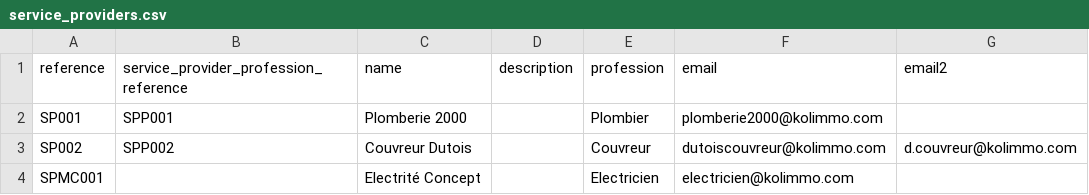
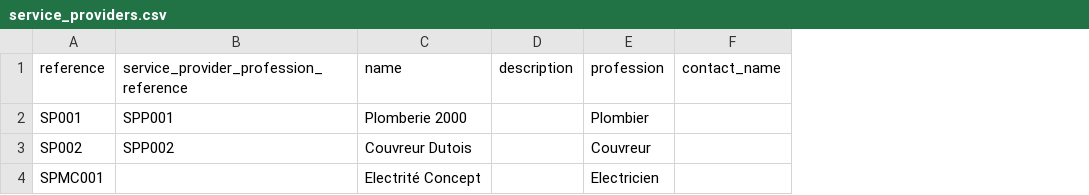
Before and after one commit to egide-clients/k-imports, a CSV file: data/service_providers.csv, drawn as a sheet; removed rows and columns are numbered as before the commit, all else as after; the diff names each change by its address in the sheet, - before the commit and + after, or states it on an @@ line.

```diff
--- a/data/service_providers.csv
+++ b/data/service_providers.csv
-column F (email), rows 2-4: plomberie2000@kolimmo.com | dutoiscouvreur@kolimmo.com | electricien@kolimmo.com
-column G (email2), row 3: d.couvreur@kolimmo.com
+column F (contact_name), empty
```
Also changed, not shown: data/maintenance_contracts.csv, data/part_residents.csv, 6 other files.
